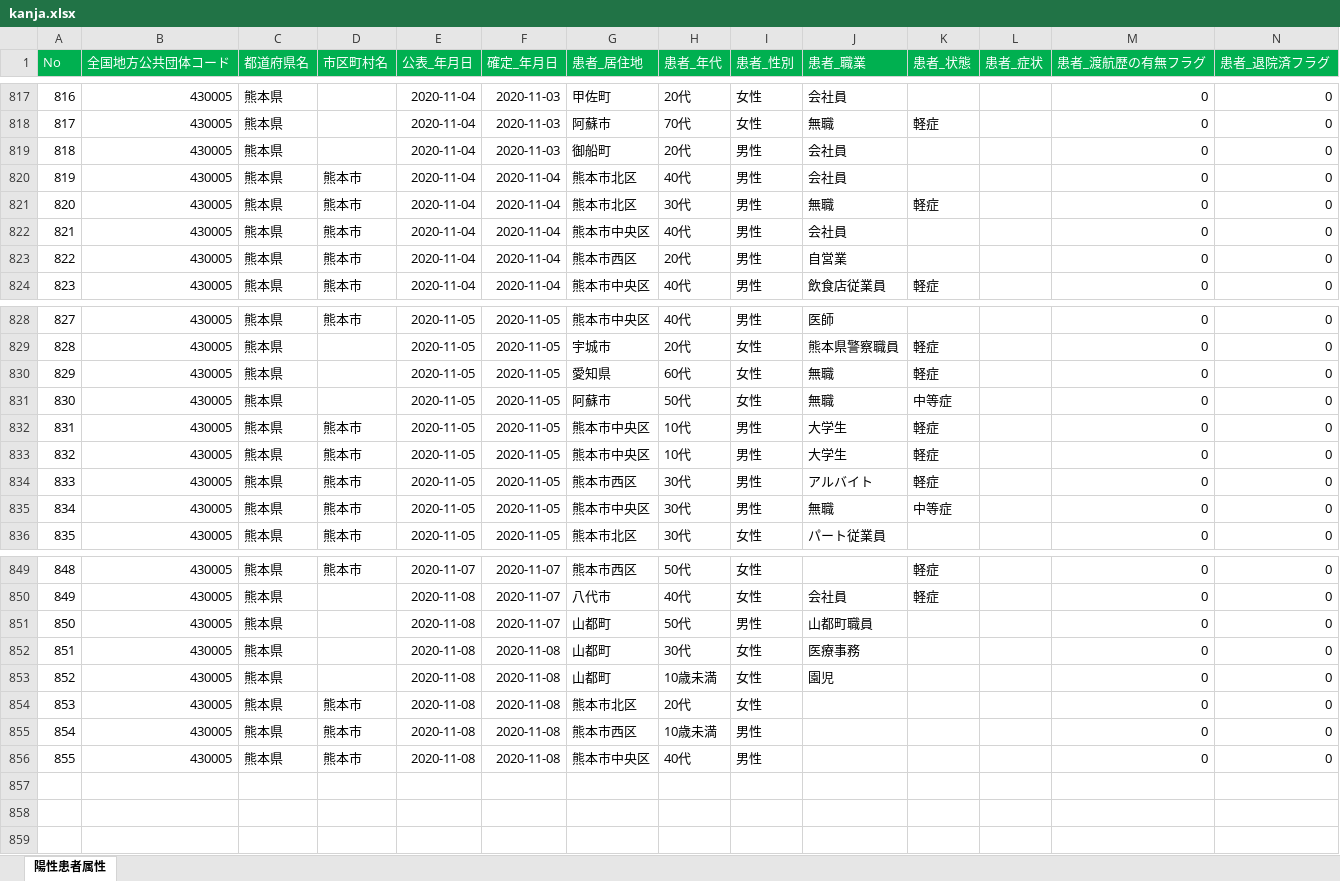
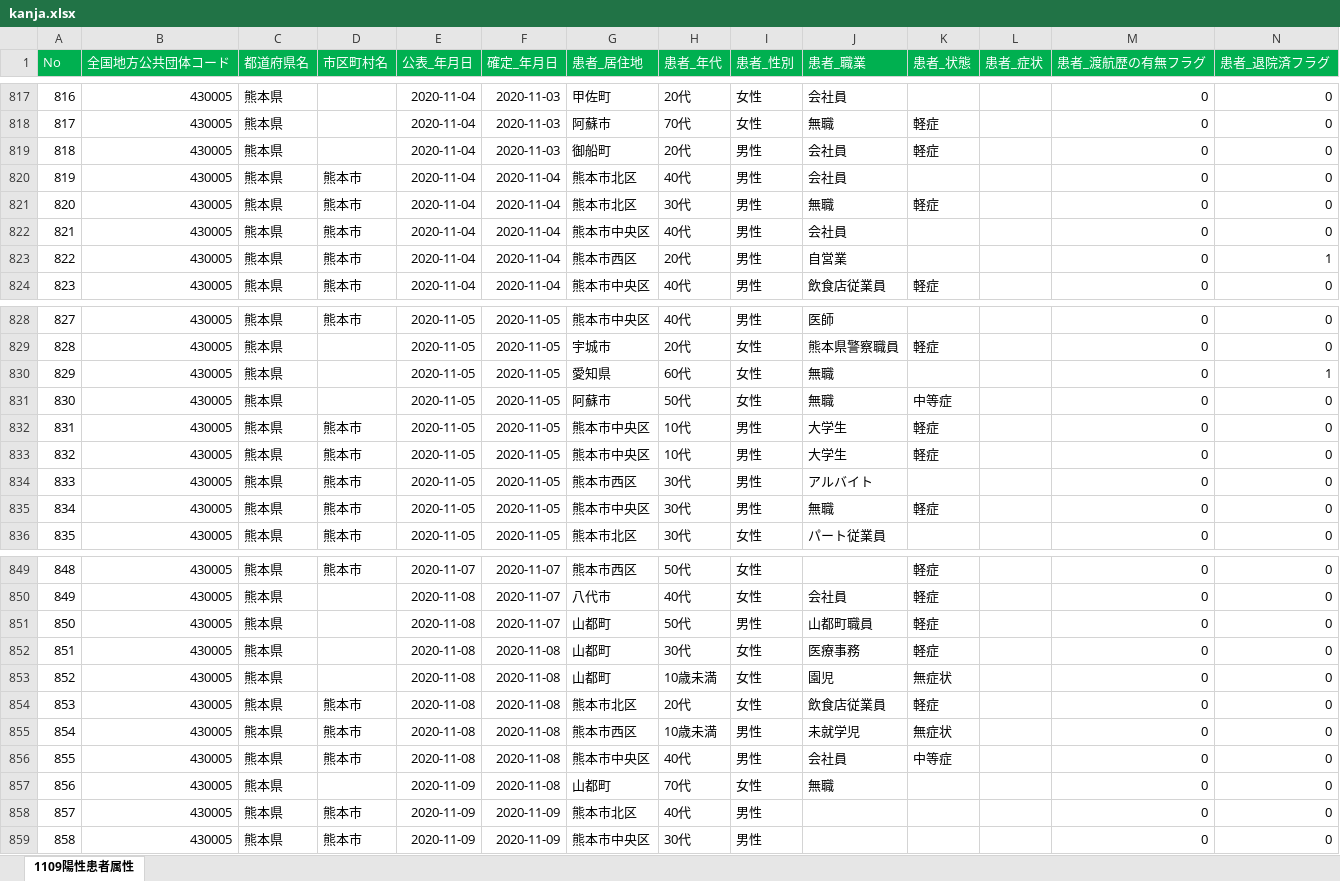
Before and after one commit to imabari/kumamoto-covid19, an Excel workbook: kanja.xlsx, sheet 1109陽性患者属性, drawn as a sheet; only a part is shown, gaps mark what is left out; values as stored, in another font and other column widths than the file's, no borders; addresses are those after the commit; rows hold the shown columns only; the diff covers the shown part only; the diff names each change by its address in the sheet, - before the commit and + after, or states it on an @@ line.

```diff
--- a/kanja.xlsx (sheet 1109陽性患者属性)
+++ b/kanja.xlsx (sheet 1109陽性患者属性)
-sheet tab: 陽性患者属性
+sheet tab: 1109陽性患者属性
-K819 (患者_状態): (empty)
+K819 (患者_状態): 軽症
-N823 (患者_退院済フラグ): 0
+N823 (患者_退院済フラグ): 1
-K830 (患者_状態): 軽症
+K830 (患者_状態): (empty)
-N830 (患者_退院済フラグ): 0
+N830 (患者_退院済フラグ): 1
-K834 (患者_状態): 軽症
+K834 (患者_状態): (empty)
-K835 (患者_状態): 中等症
+K835 (患者_状態): 軽症
-K851:K852 (患者_状態): (empty)
+K851:K852 (患者_状態): 軽症
-K853 (患者_状態): (empty)
+K853 (患者_状態): 無症状
-J854 (患者_職業): (empty)
+J854 (患者_職業): 飲食店従業員
-K854 (患者_状態): (empty)
+K854 (患者_状態): 軽症
-J855 (患者_職業): (empty)
+J855 (患者_職業): 未就学児
-K855 (患者_状態): (empty)
+K855 (患者_状態): 無症状
+row 856: 855 | 430005 | 熊本県 | 熊本市 | 2020-11-08 | 2020-11-08 | 熊本市中央区 | 40代 | 男性 | 会社員 | 中等症 |  | 0 | 0
+row 857: 856 | 430005 | 熊本県 |  | 2020-11-09 | 2020-11-08 | 山都町 | 70代 | 女性 | 無職 |  |  | 0 | 0
@@ column A (No) renumbered in row 858 @@
-E858 (公表_年月日): 2020-11-08
+E858 (公表_年月日): 2020-11-09
-F858 (確定_年月日): 2020-11-08
+F858 (確定_年月日): 2020-11-09
-G858 (患者_居住地): 熊本市中央区
+G858 (患者_居住地): 熊本市北区
+row 859: 858 | 430005 | 熊本県 | 熊本市 | 2020-11-09 | 2020-11-09 | 熊本市中央区 | 30代 | 男性 |  |  |  | 0 | 0
```
Also changed, not shown: 3 edited cells elsewhere in this sheet, kensa.xlsx, 1 other file.
